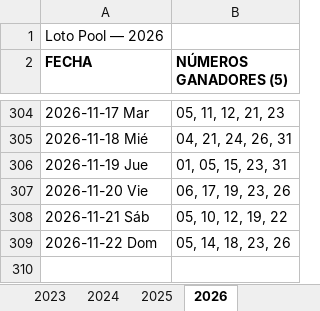
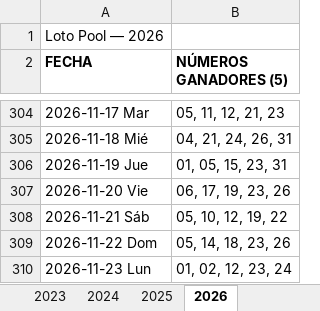
Before and after one commit to Virgax/LOTOMAN, an Excel workbook: data/loto_pool.xlsx, sheet 2026, drawn as a sheet; only a part is shown, gaps mark what is left out; values as stored, in another font and other column widths than the file's, no borders; the diff names each change by its address in the sheet, - before the commit and + after, or states it on an @@ line.

```diff
--- a/data/loto_pool.xlsx (sheet 2026)
+++ b/data/loto_pool.xlsx (sheet 2026)
+row 310: 2026-11-23 Lun | 01, 02, 12, 23, 24
```
Also changed, not shown: data/kino_2010_a_hoy_COMPLETO.xlsx, 2 other files.
